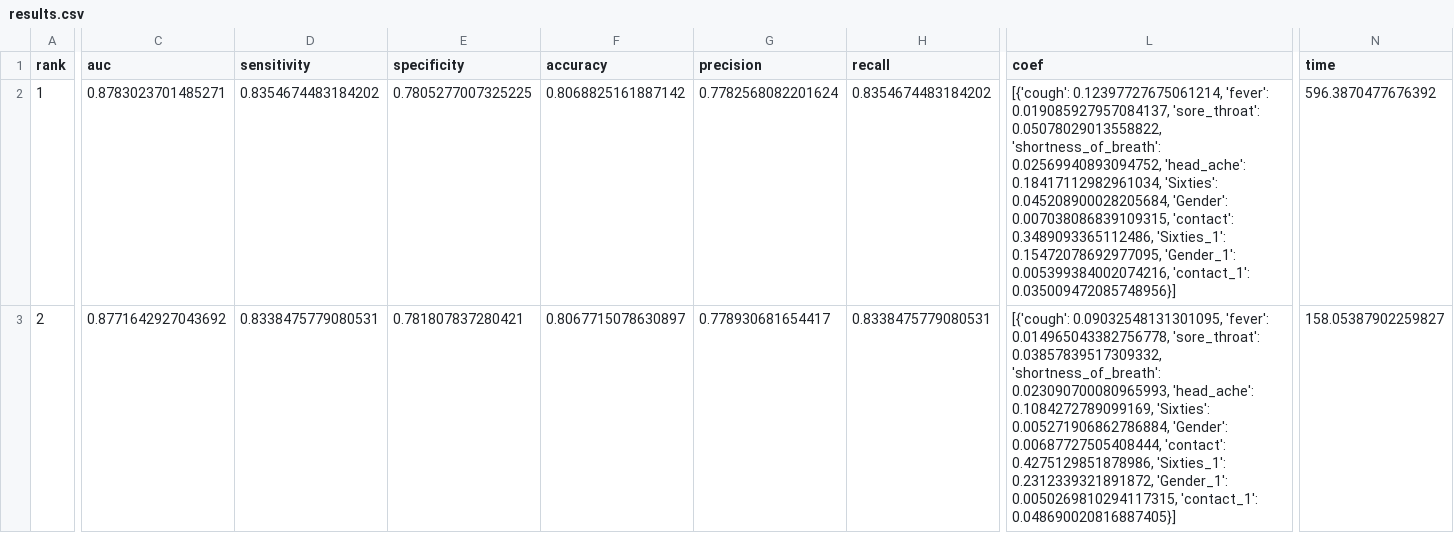
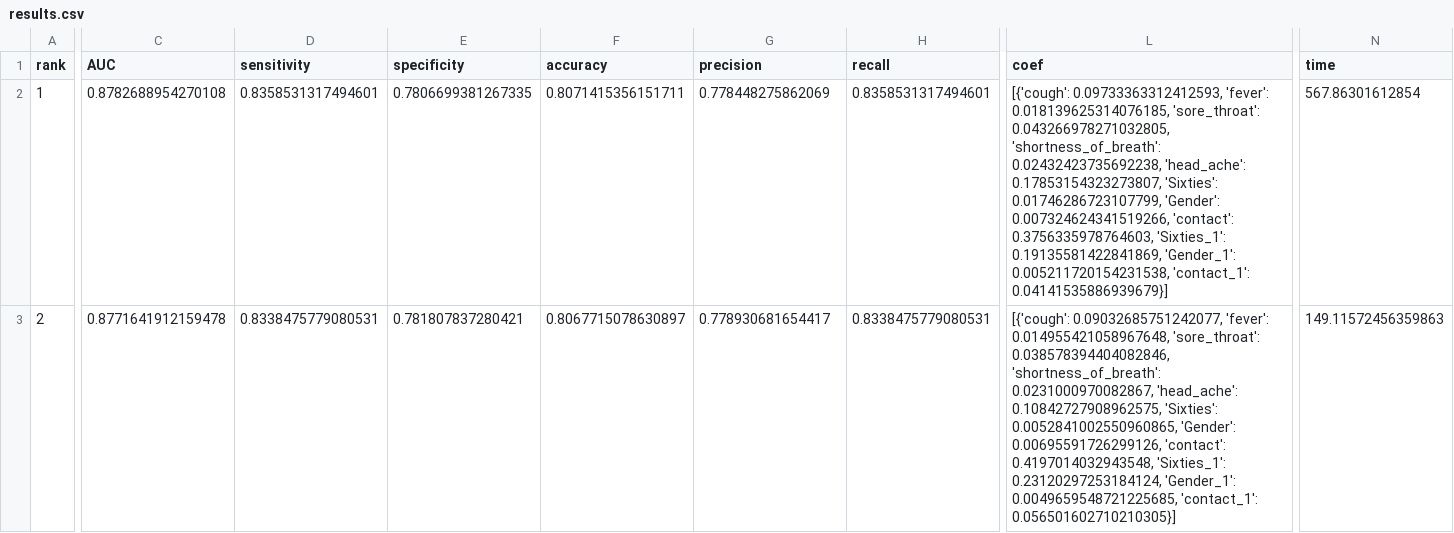
Before and after one commit to nitimkc/covid_tests, a CSV file: results/results.csv, drawn as a sheet; only a part is shown, gaps mark what is left out; the diff covers the shown part only; the diff names each change by its address in the sheet, - before the commit and + after, or states it on an @@ line.

```diff
--- a/results/results.csv
+++ b/results/results.csv
-C1: auc
+C1: AUC
-C2 (AUC): 0.8783023701485271
+C2 (AUC): 0.8782688954270108
-D2 (sensitivity): 0.8354674483184202
+D2 (sensitivity): 0.8358531317494601
-E2 (specificity): 0.7805277007325225
+E2 (specificity): 0.7806699381267335
-F2 (accuracy): 0.8068825161887142
+F2 (accuracy): 0.8071415356151711
-G2 (precision): 0.7782568082201624
+G2 (precision): 0.778448275862069
-H2 (recall): 0.8354674483184202
+H2 (recall): 0.8358531317494601
-L2 (coef): [{'cough': 0.12397727675061214, 'fever': 0.019085927957084137, 'sore_throat': 0.05078029013558822, 'shortness_of_breath': 0.02569940893094752, 'head_ache': 0.18417112982961034, 'Sixties': 0.045208900028205684, 'Gender': 0.007038086839109315, 'contact': 0.3489093365112486, 'Sixties_1': 0.15472078692977095, 'Gender_1': 0.005399384002074216, 'contact_1': 0.035009472085748956}]
+L2 (coef): [{'cough': 0.09733363312412593, 'fever': 0.018139625314076185, 'sore_throat': 0.043266978271032805, 'shortness_of_breath': 0.02432423735692238, 'head_ache': 0.17853154323273807, 'Sixties': 0.01746286723107799, 'Gender': 0.007324624341519266, 'contact': 0.3756335978764603, 'Sixties_1': 0.19135581422841869, 'Gender_1': 0.005211720154231538, 'contact_1': 0.04141535886939679}]
-N2 (time): 596.3870477676392
+N2 (time): 567.86301612854
-C3 (AUC): 0.8771642927043692
+C3 (AUC): 0.8771641912159478
-L3 (coef): [{'cough': 0.09032548131301095, 'fever': 0.014965043382756778, 'sore_throat': 0.03857839517309332, 'shortness_of_breath': 0.023090700080965993, 'head_ache': 0.1084272789099169, 'Sixties': 0.005271906862786884, 'Gender': 0.00687727505408444, 'contact': 0.4275129851878986, 'Sixties_1': 0.2312339321891872, 'Gender_1': 0.0050269810294117315, 'contact_1': 0.048690020816887405}]
+L3 (coef): [{'cough': 0.09032685751242077, 'fever': 0.014955421058967648, 'sore_throat': 0.038578394404082846, 'shortness_of_breath': 0.0231000970082867, 'head_ache': 0.10842727908962575, 'Sixties': 0.0052841002550960865, 'Gender': 0.00695591726299126, 'contact': 0.4197014032943548, 'Sixties_1': 0.23120297253184124, 'Gender_1': 0.0049659548721225685, 'contact_1': 0.056501602710210305}]
-N3 (time): 158.05387902259827
+N3 (time): 149.11572456359863
```
Also changed, not shown: 15 edited cells elsewhere in this file, predictiondata/predictions/predictions.csv, predictiondata/testonnewdata.csv, 17 other files.
